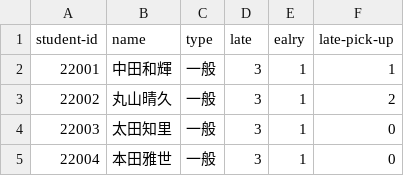
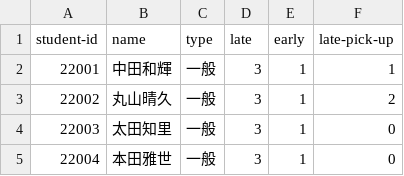
Before and after one commit to Yujiro-Muraoka/PTSI, a CSV file: PTSI-App/DB/student-info.csv, drawn as a sheet; only a part is shown.

```diff
--- a/PTSI-App/DB/student-info.csv
+++ b/PTSI-App/DB/student-info.csv
@@ -1,2 +1,2 @@
-student-id,name ,type,late,ealry,late-pick-up
+student-id,name,type,late,early,late-pick-up
 22001,中田和輝,一般,3,1,1
```
Also changed, not shown: PTSI-App/DB/reservation.csv, 20 other files.
